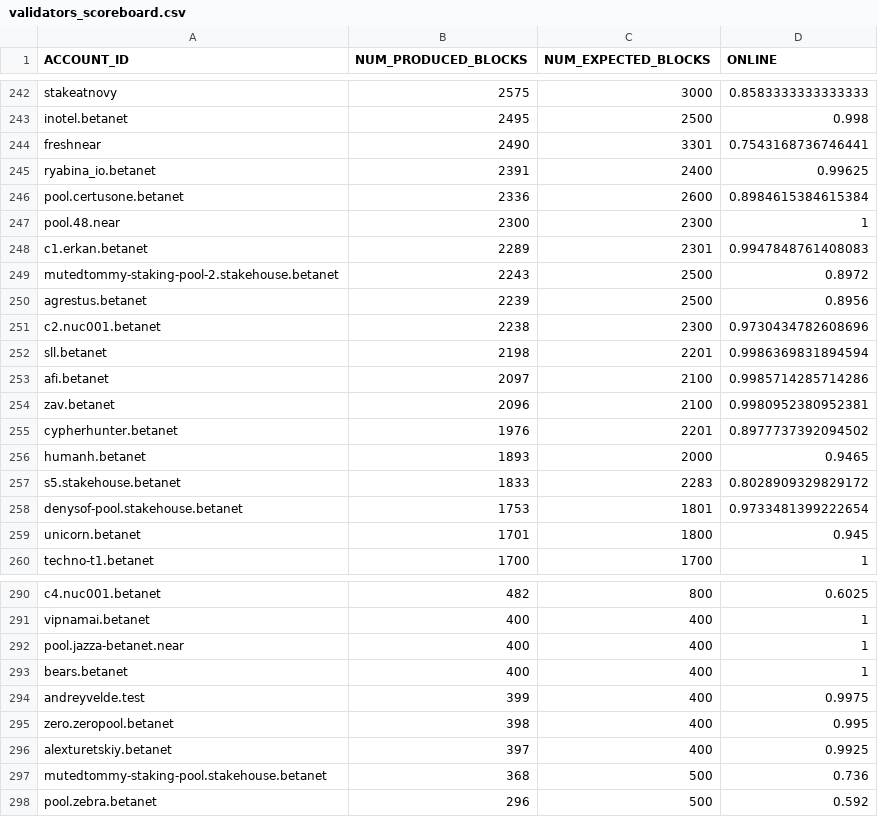
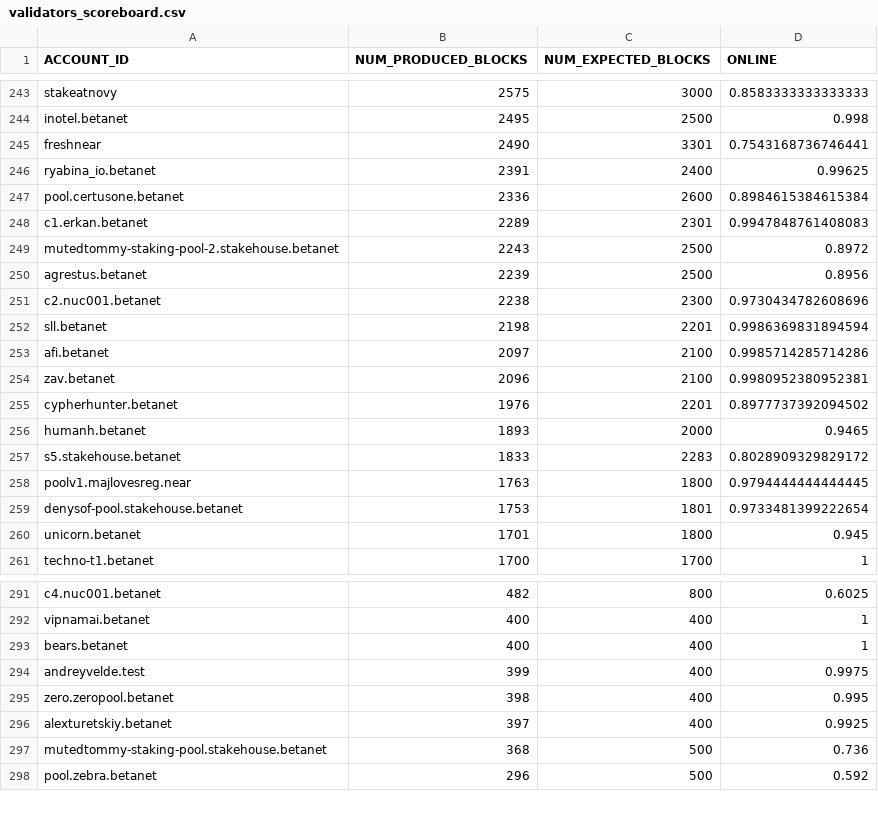
Before and after one commit to frol/near-validators-scoreboard, a CSV file: validators_scoreboard.csv, drawn as a sheet; only a part is shown, gaps mark what is left out; the diff covers the shown part only.

```diff
--- a/validators_scoreboard.csv
+++ b/validators_scoreboard.csv
@@ -246,3 +247,2 @@ ACCOUNT_ID,NUM_PRODUCED_BLOCKS,NUM_EXPECTED_BLOCKS,ONLINE
 "pool.certusone.betanet",2336,2600,0.8984615384615384
-"pool.48.near",2300,2300,1
 "c1.erkan.betanet",2289,2301,0.9947848761408083
@@ -257,2 +257,3 @@ ACCOUNT_ID,NUM_PRODUCED_BLOCKS,NUM_EXPECTED_BLOCKS,ONLINE
 "s5.stakehouse.betanet",1833,2283,0.8028909329829172
+"poolv1.majlovesreg.near",1763,1800,0.9794444444444445
 "denysof-pool.stakehouse.betanet",1753,1801,0.9733481399222654
@@ -291,3 +292,2 @@ ACCOUNT_ID,NUM_PRODUCED_BLOCKS,NUM_EXPECTED_BLOCKS,ONLINE
 "vipnamai.betanet",400,400,1
-"pool.jazza-betanet.near",400,400,1
 "bears.betanet",400,400,1
```
Also changed, not shown: 8 added rows and 7 removed rows elsewhere in this file, 2 other files.
